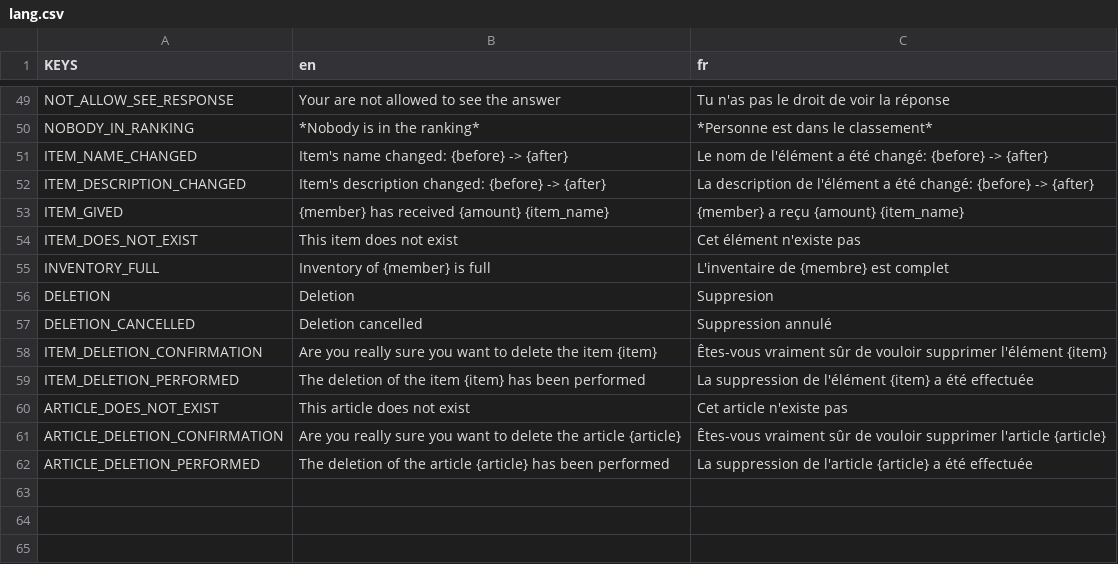
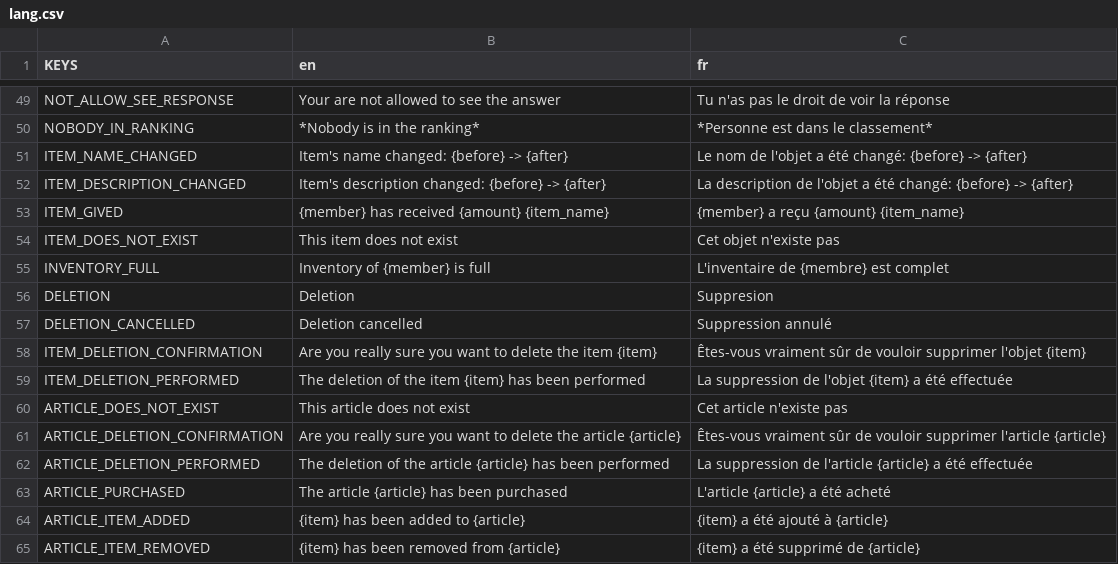
Before and after one commit to Dams4K/CoordBot, a CSV file: lang/lang.csv, drawn as a sheet; only a part is shown, gaps mark what is left out.

Commit message:
adding translations for shops

```diff
--- a/lang/lang.csv
+++ b/lang/lang.csv
@@ -50,6 +50,6 @@ NOT_ALLOW_SEE_RESPONSE,Your are not allowed to see the answer,Tu n'as pas le dro
 NOBODY_IN_RANKING,*Nobody is in the ranking*,*Personne est dans le classement*
-ITEM_NAME_CHANGED,Item's name changed: {before} -> {after},Le nom de l'élément a été changé: {before} -> {after}
-ITEM_DESCRIPTION_CHANGED,Item's description changed: {before} -> {after},La description de l'élément a été changé: {before} -> {after}
+ITEM_NAME_CHANGED,Item's name changed: {before} -> {after},Le nom de l'objet a été changé: {before} -> {after}
+ITEM_DESCRIPTION_CHANGED,Item's description changed: {before} -> {after},La description de l'objet a été changé: {before} -> {after}
 ITEM_GIVED,{member} has received {amount} {item_name},{member} a reçu {amount} {item_name}
-ITEM_DOES_NOT_EXIST,This item does not exist,Cet élément n'existe pas
+ITEM_DOES_NOT_EXIST,This item does not exist,Cet objet n'existe pas
 INVENTORY_FULL,Inventory of {member} is full,L'inventaire de {membre} est complet
@@ -57,4 +57,4 @@ DELETION,Deletion,Suppresion
 DELETION_CANCELLED,Deletion cancelled,Suppression annulé
-ITEM_DELETION_CONFIRMATION,Are you really sure you want to delete the item {item},Êtes-vous vraiment sûr de vouloir supprimer l'élément {item}
-ITEM_DELETION_PERFORMED,The deletion of the item {item} has been performed,La suppression de l'élément {item} a été effectuée
+ITEM_DELETION_CONFIRMATION,Are you really sure you want to delete the item {item},Êtes-vous vraiment sûr de vouloir supprimer l'objet {item}
+ITEM_DELETION_PERFORMED,The deletion of the item {item} has been performed,La suppression de l'objet {item} a été effectuée
 ARTICLE_DOES_NOT_EXIST,This article does not exist,Cet article n'existe pas
@@ -62 +62,4 @@ ARTICLE_DELETION_CONFIRMATION,Are you really sure you want to delete the article
 ARTICLE_DELETION_PERFORMED,The deletion of the article {article} has been performed,La suppression de l'article {article} a été effectuée
+ARTICLE_PURCHASED,The article {article} has been purchased,L'article {article} a été acheté
+ARTICLE_ITEM_ADDED,{item} has been added to {article},{item} a été ajouté à {article}
+ARTICLE_ITEM_REMOVED,{item} has been removed from {article},{item} a été supprimé de {article}
```
Also changed, not shown: 1 other file.
